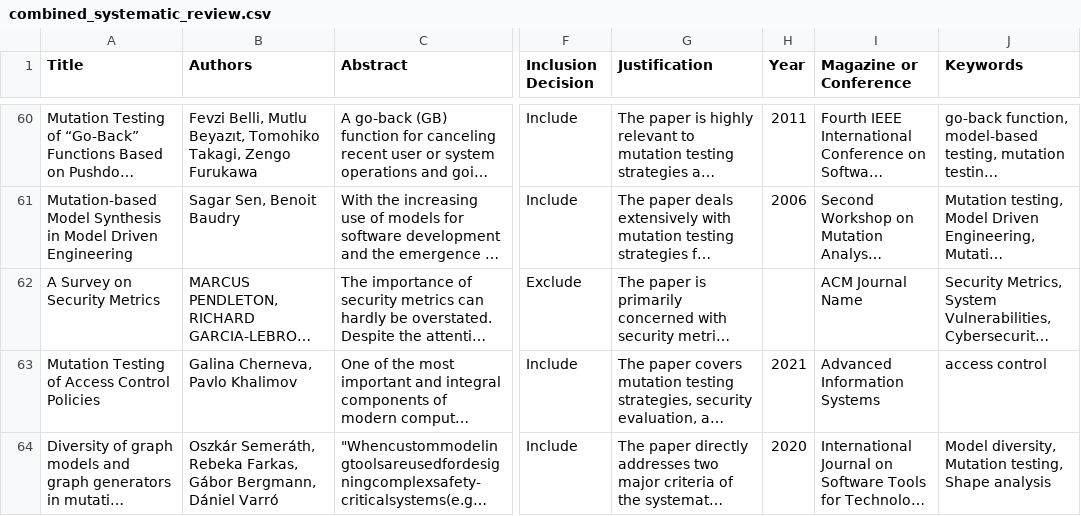
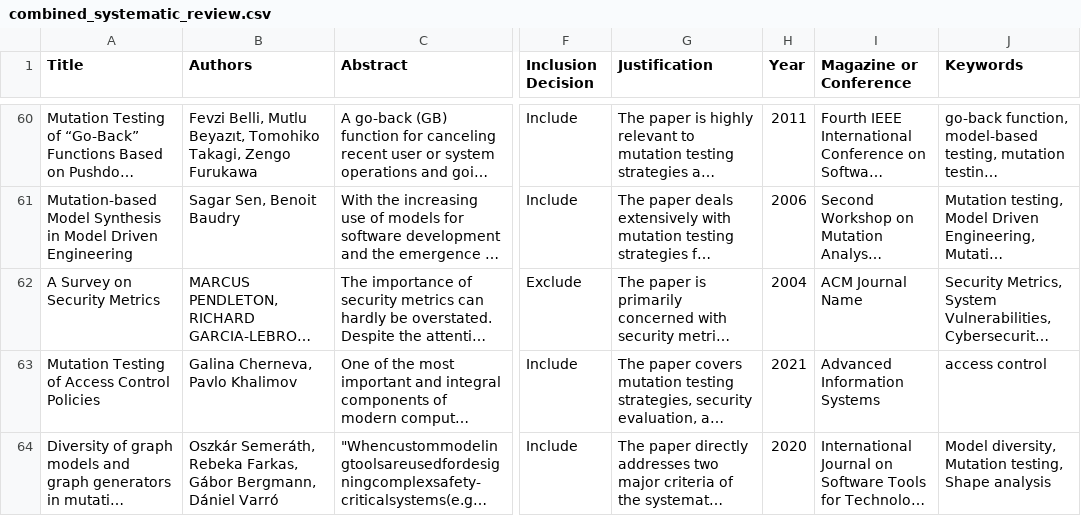
Before and after one commit to cardel/presentaciones, a CSV file: combined_systematic_review.csv, drawn as a sheet; only a part is shown, gaps mark what is left out; long unchanged cells end in …; the diff names each change by its address in the sheet, - before the commit and + after, or states it on an @@ line.

Commit message:
Reports Nov 2024

```diff
--- a/combined_systematic_review.csv
+++ b/combined_systematic_review.csv
-H62 (Year): (empty)
+H62 (Year): 2004
```
